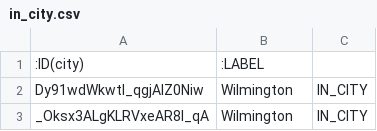
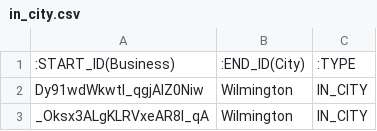
Before and after one commit to yrok98/Yelp, a CSV file: neo4j.relationship/in_city.csv, drawn as a sheet; only a part is shown.

```diff
--- a/neo4j.relationship/in_city.csv
+++ b/neo4j.relationship/in_city.csv
@@ -1,2 +1,2 @@
-:ID(city),:LABEL
+:START_ID(Business),:END_ID(City),:TYPE
 Dy91wdWkwtI_qgjAIZ0Niw,Wilmington,IN_CITY
```
Also changed, not shown: neo4j.relationship/in_category.csv, 6 other files.
